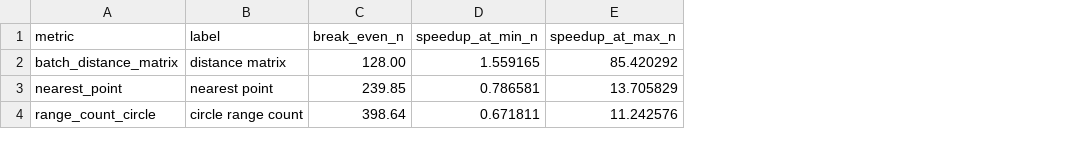
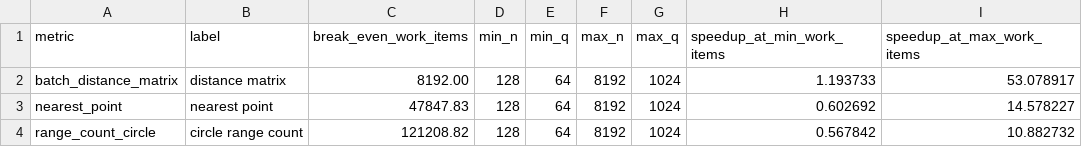
Before and after one commit to homer-fang/ftcl, a CSV file: docs/data/geometry/geometry_break_even_points.csv, drawn as a sheet; removed rows and columns are numbered as before the commit, all else as after; the diff names each change by its address in the sheet, - before the commit and + after, or states it on an @@ line.

Commit message:
fix: The speedup curve is not strictly monotonic because the benchmark measures end-to-end FTCL command latency, including UVec output allocation and CUDA synchronization. Around N=1024, the output matrix crosses a larger allocation size, increasing CUDA-side overhead. Since both N and Q change in this sweep, the curve reflects command-level behavior rather than pure kernel throughput.

```diff
--- a/docs/data/geometry/geometry_break_even_points.csv
+++ b/docs/data/geometry/geometry_break_even_points.csv
-column C (break_even_n), rows 2-4: 128.00 | 239.85 | 398.64
-column D (speedup_at_min_n), rows 2-4: 1.559165 | 0.786581 | 0.671811
-column E (speedup_at_max_n), rows 2-4: 85.420292 | 13.705829 | 11.242576
+column C (break_even_work_items), rows 2-4: 8192.00 | 47847.83 | 121208.82
+column D (min_n), rows 2-4: all 128
+column E (min_q), rows 2-4: all 64
+column F (max_n), rows 2-4: all 8192
+column G (max_q), rows 2-4: all 1024
+column H (speedup_at_min_work_items), rows 2-4: 1.193733 | 0.602692 | 0.567842
+column I (speedup_at_max_work_items), rows 2-4: 53.078917 | 14.578227 | 10.882732
```
Also changed, not shown: docs/data/geometry/geometry_ablation.csv, docs/data/geometry/geometry_break_even_perf.csv, 6 other files.
